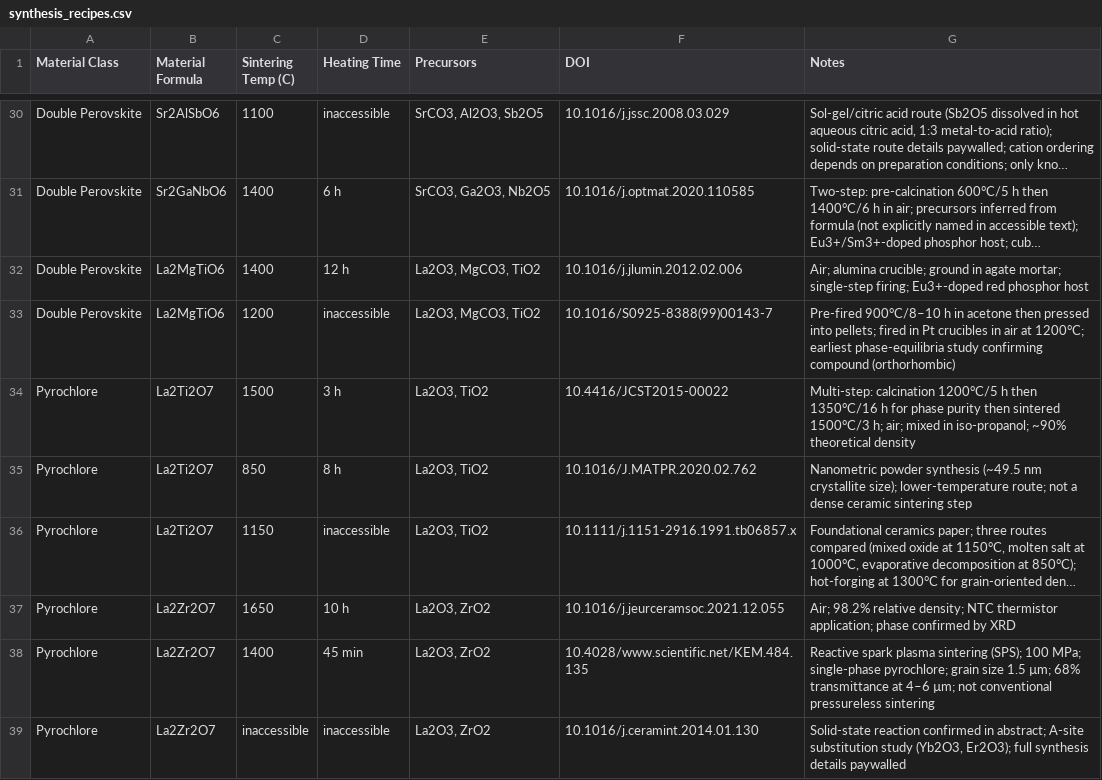
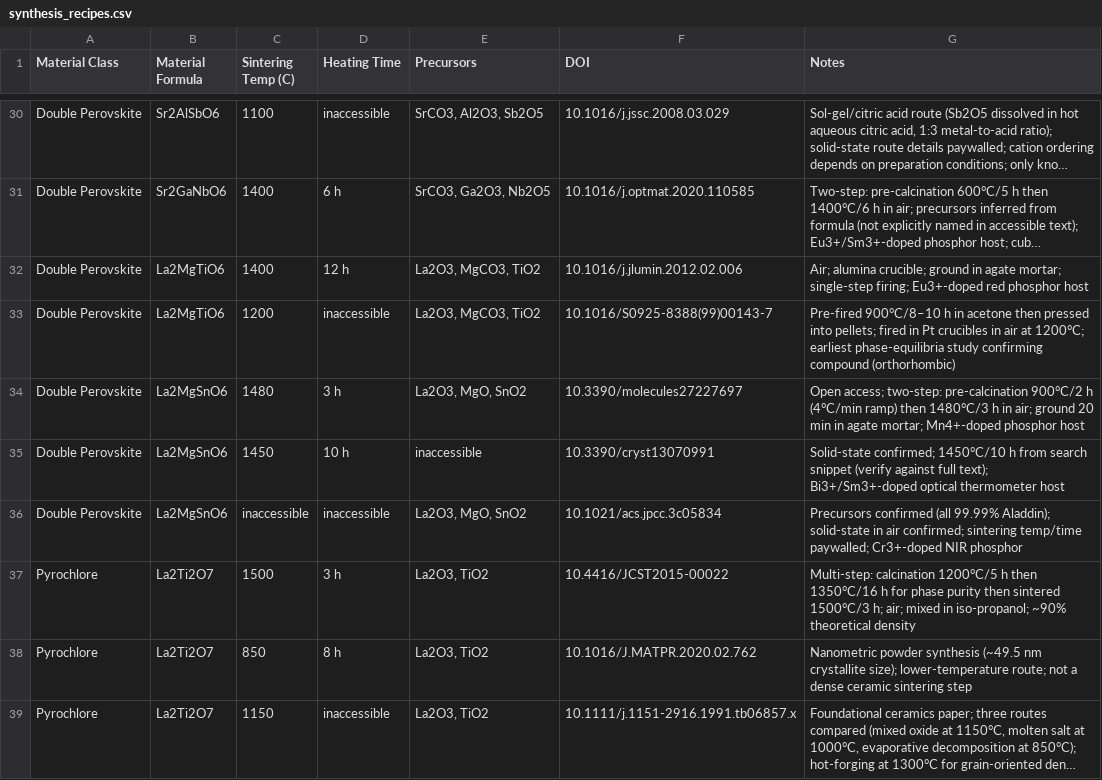
Before and after one commit to ColinBundschu/literature-search, a CSV file: synthesis_recipes.csv, drawn as a sheet; only a part is shown, gaps mark what is left out; the shorter side is filled out with more unchanged rows; long unchanged cells end in ….

```diff
--- a/synthesis_recipes.csv
+++ b/synthesis_recipes.csv
@@ -33,2 +33,5 @@ Double Perovskite,La2MgTiO6,1400,12 h,"La2O3, MgCO3, TiO2",10.1016/j.jlumin.2012
 Double Perovskite,La2MgTiO6,1200,inaccessible,"La2O3, MgCO3, TiO2",10.1016/S0925-8388(99)00143-7,"Pre-fired 900°C/8–10 h in acetone then pressed into pellets; fired in Pt crucibles in air at 1200°C; earliest phase-equilibria study confirming compound (orthorhombic)"
+Double Perovskite,La2MgSnO6,1480,3 h,"La2O3, MgO, SnO2",10.3390/molecules27227697,"Open access; two-step: pre-calcination 900°C/2 h (4°C/min ramp) then 1480°C/3 h in air; ground 20 min in agate mortar; Mn4+-doped phosphor host"
+Double Perovskite,La2MgSnO6,1450,10 h,inaccessible,10.3390/cryst13070991,"Solid-state confirmed; 1450°C/10 h from search snippet (verify against full text); Bi3+/Sm3+-doped optical thermometer host"
+Double Perovskite,La2MgSnO6,inaccessible,inaccessible,"La2O3, MgO, SnO2",10.1021/acs.jpcc.3c05834,"Precursors confirmed (all 99.99% Aladdin); solid-state in air confirmed; sintering temp/time paywalled; Cr3+-doped NIR phosphor"
 Pyrochlore,La2Ti2O7,1500,3 h,"La2O3, TiO2",10.4416/JCST2015-00022,"Multi-step: calcination 1200°C/5 h then 1350°C/16 h for phase purity then sintered 1500°C/3 h; air; mixed in iso-propanol; ~90% theoretical density"
```
Also changed, not shown: synthesis_recipes_queue.csv.
